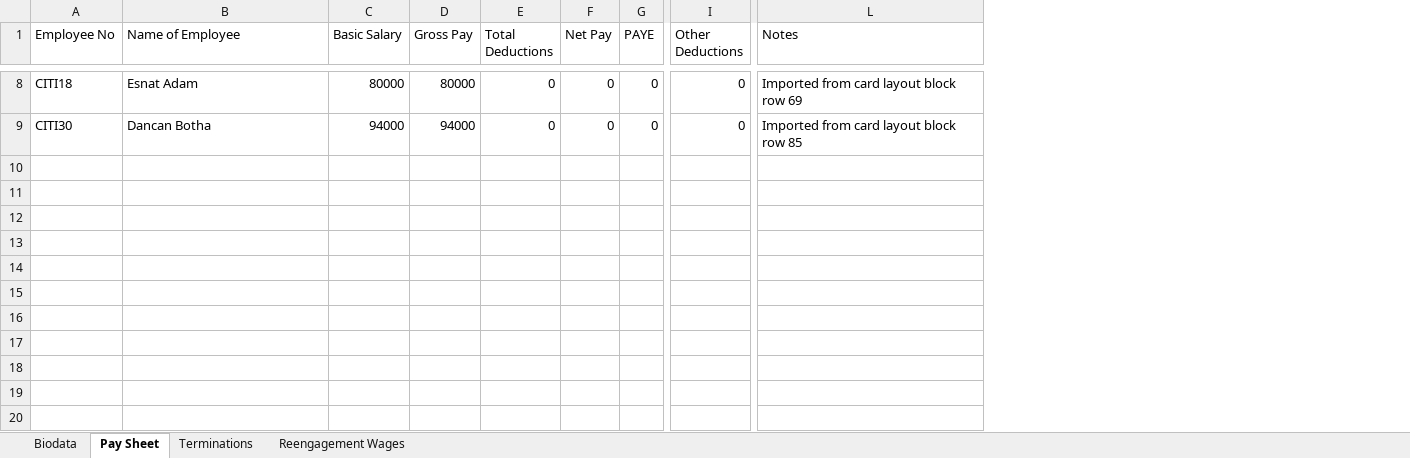
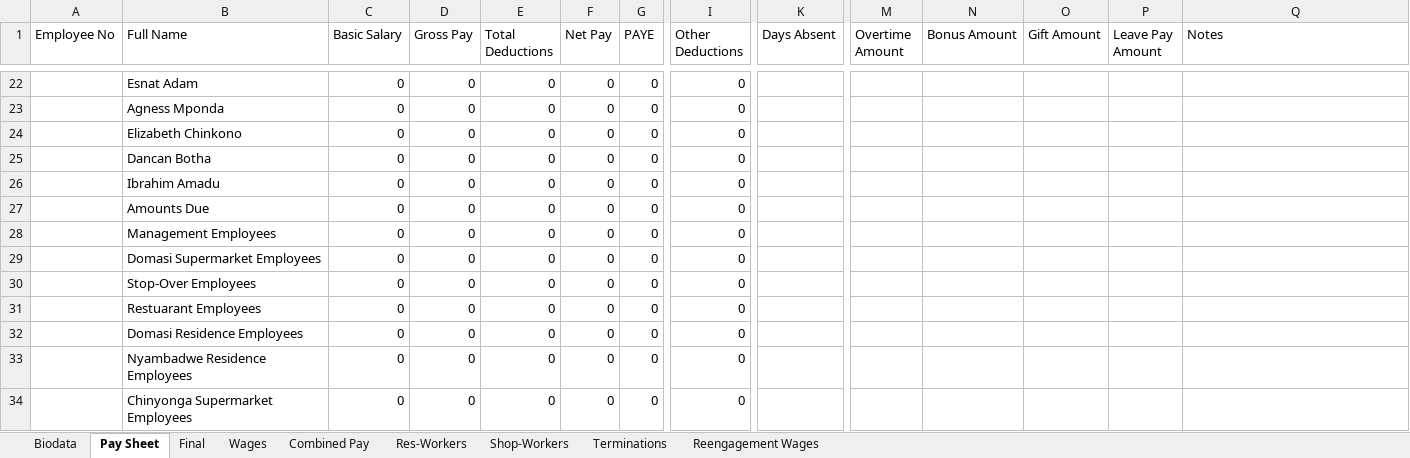
Before and after one commit to AubieOB/citi-nati-supermarket, an Excel workbook: clean-import-workbooks/Payroll_Workbook_Clean_2026.xlsx, sheet Pay Sheet, drawn as a sheet; only a part is shown, gaps mark what is left out; values as stored, in another font and other column widths than the file's, no borders; addresses are those after the commit; rows hold the shown columns only; the diff covers the shown part only; the diff names each change by its address in the sheet, - before the commit and + after, or states it on an @@ line.

Commit message:
Generate full-fidelity clean workbooks with source-parity totals

```diff
--- a/clean-import-workbooks/Payroll_Workbook_Clean_2026.xlsx (sheet Pay Sheet)
+++ b/clean-import-workbooks/Payroll_Workbook_Clean_2026.xlsx (sheet Pay Sheet)
+sheet tab: Final
+sheet tab: Wages
+sheet tab: Combined Pay
+sheet tab: Res-Workers
+sheet tab: Shop-Workers
+column K (Days Absent), empty
+column M (Overtime Amount), empty
+column N (Bonus Amount), empty
+column O (Gift Amount), empty
+column P (Leave Pay Amount), empty
-B1: Name of Employee
+B1: Full Name
-A22 (Employee No): CITI18
+A22 (Employee No): (empty)
-C22 (Basic Salary): 80000
+C22 (Basic Salary): 0
-D22 (Gross Pay): 80000
+D22 (Gross Pay): 0
-Q22 (Notes): Imported from card layout block row 69
+Q22 (Notes): (empty)
+row 23:  | Agness Mponda | 0 | 0 | 0 | 0 | 0 | 0
+row 24:  | Elizabeth Chinkono | 0 | 0 | 0 | 0 | 0 | 0
-A25 (Employee No): CITI30
+A25 (Employee No): (empty)
-C25 (Basic Salary): 94000
+C25 (Basic Salary): 0
-D25 (Gross Pay): 94000
+D25 (Gross Pay): 0
-Q25 (Notes): Imported from card layout block row 85
+Q25 (Notes): (empty)
+row 26:  | Ibrahim Amadu | 0 | 0 | 0 | 0 | 0 | 0
+row 27:  | Amounts Due | 0 | 0 | 0 | 0 | 0 | 0
+row 28:  | Management Employees | 0 | 0 | 0 | 0 | 0 | 0
+row 29:  | Domasi Supermarket Employees | 0 | 0 | 0 | 0 | 0 | 0
+row 30:  | Stop-Over Employees | 0 | 0 | 0 | 0 | 0 | 0
+row 31:  | Restuarant Employees | 0 | 0 | 0 | 0 | 0 | 0
+row 32:  | Domasi Residence Employees | 0 | 0 | 0 | 0 | 0 | 0
+row 33:  | Nyambadwe Residence Employees | 0 | 0 | 0 | 0 | 0 | 0
+row 34:  | Chinyonga Supermarket Employees | 0 | 0 | 0 | 0 | 0 | 0
```
Also changed, not shown: 19 added rows, 5 removed rows and 4 edited cells elsewhere in this sheet, clean-import-workbooks/Business_Workbook_Clean_2025.xlsx, 1 other file.
